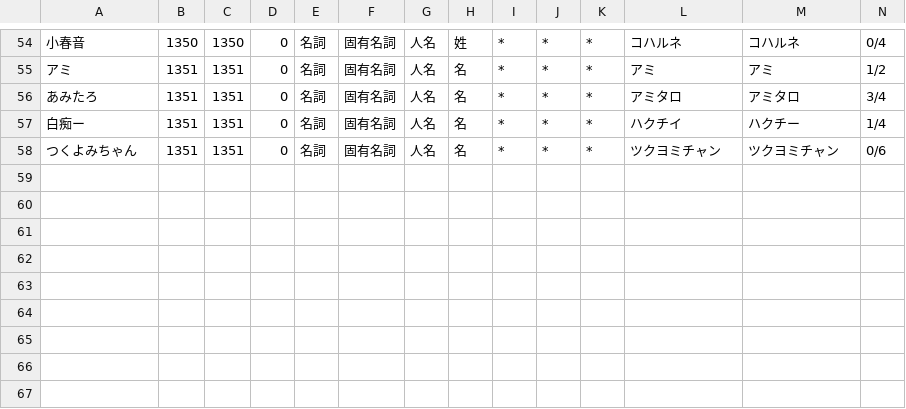
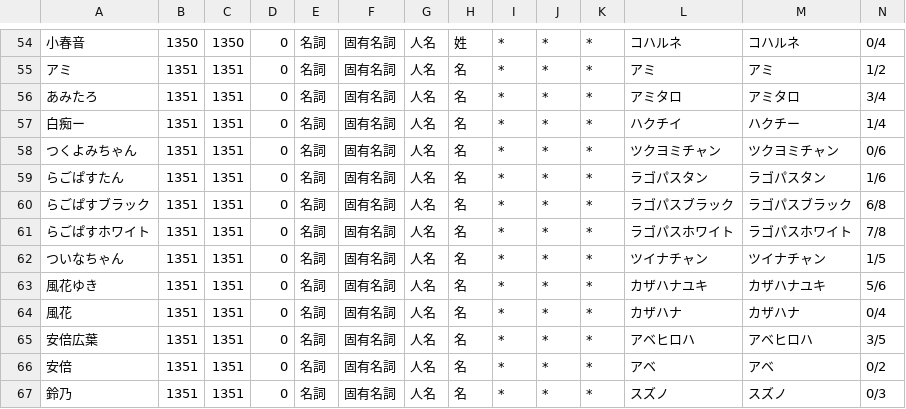
Before and after one commit to SHAREVOX/sharevox_engine, a CSV file: default.csv, drawn as a sheet; only a part is shown, gaps mark what is left out; rows hold the shown columns only; the diff names each change by its address in the sheet, - before the commit and + after, or states it on an @@ line.

Commit message:
add dict data

```diff
--- a/default.csv
+++ b/default.csv
+row 59: らごぱすたん | 1351 | 1351 | 0 | 名詞 | 固有名詞 | 人名 | 名 | * | * | * | ラゴパスタン | ラゴパスタン | 1/6
+row 60: らごぱすブラック | 1351 | 1351 | 0 | 名詞 | 固有名詞 | 人名 | 名 | * | * | * | ラゴパスブラック | ラゴパスブラック | 6/8
+row 61: らごぱすホワイト | 1351 | 1351 | 0 | 名詞 | 固有名詞 | 人名 | 名 | * | * | * | ラゴパスホワイト | ラゴパスホワイト | 7/8
+row 62: ついなちゃん | 1351 | 1351 | 0 | 名詞 | 固有名詞 | 人名 | 名 | * | * | * | ツイナチャン | ツイナチャン | 1/5
+row 63: 風花ゆき | 1351 | 1351 | 0 | 名詞 | 固有名詞 | 人名 | 名 | * | * | * | カザハナユキ | カザハナユキ | 5/6
+row 64: 風花 | 1351 | 1351 | 0 | 名詞 | 固有名詞 | 人名 | 名 | * | * | * | カザハナ | カザハナ | 0/4
+row 65: 安倍広葉 | 1351 | 1351 | 0 | 名詞 | 固有名詞 | 人名 | 名 | * | * | * | アベヒロハ | アベヒロハ | 3/5
+row 66: 安倍 | 1351 | 1351 | 0 | 名詞 | 固有名詞 | 人名 | 名 | * | * | * | アベ | アベ | 0/2
+row 67: 鈴乃 | 1351 | 1351 | 0 | 名詞 | 固有名詞 | 人名 | 名 | * | * | * | スズノ | スズノ | 0/3
```
